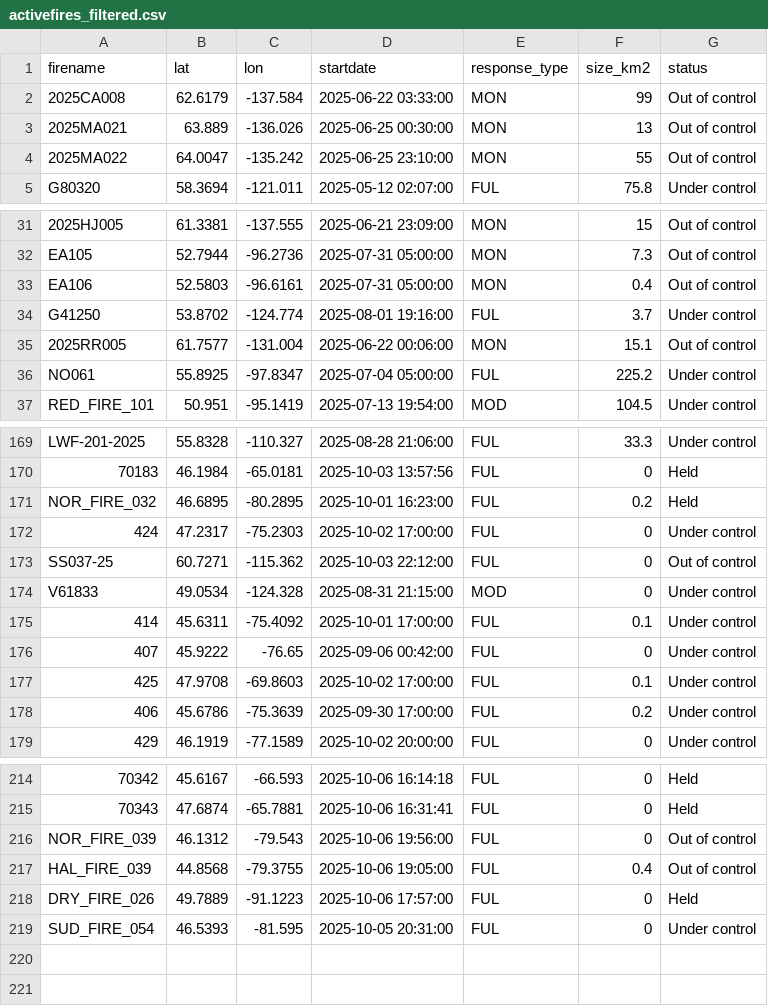
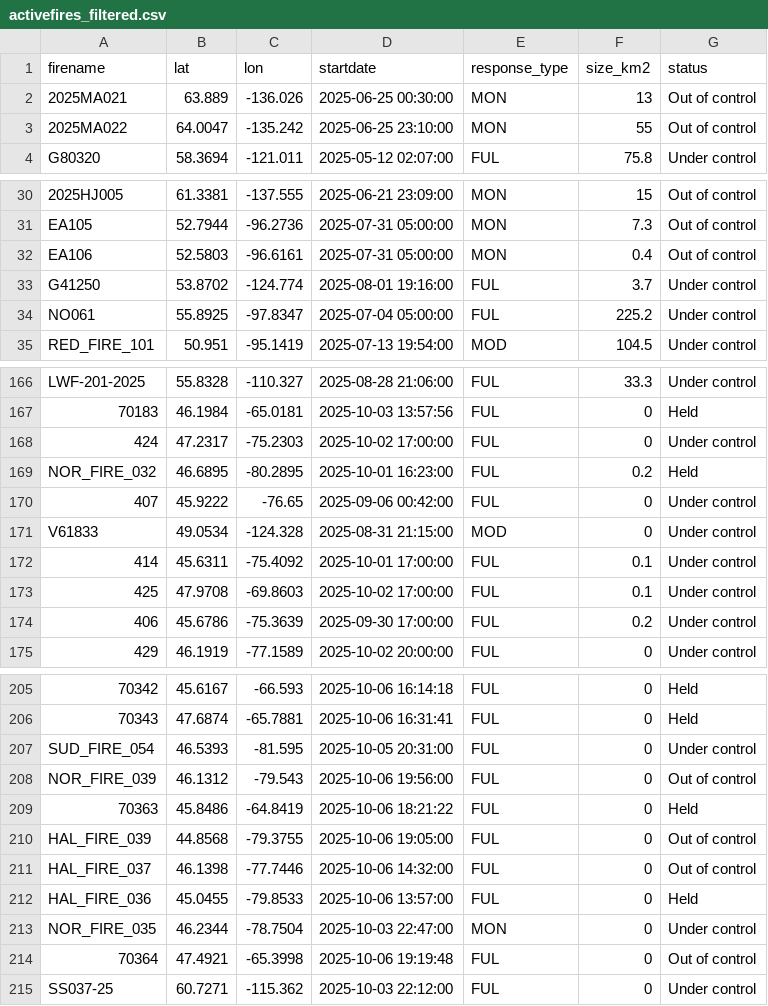
Before and after one commit to vs-postmedia/nat-fire-db-scraper, a CSV file: data/activefires_filtered.csv, drawn as a sheet; only a part is shown, gaps mark what is left out; the diff covers the shown part only.

```diff
--- a/data/activefires_filtered.csv
+++ b/data/activefires_filtered.csv
@@ -1,3 +1,2 @@
  firename, lat, lon, startdate, response_type,size_km2,status
- 2025CA008, 62.6179, -137.584, 2025-06-22 03:33:00, MON,99,Out of control
  2025MA021, 63.889, -136.026, 2025-06-25 00:30:00, MON,13,Out of control
@@ -34,3 +33,2 @@
  G41250, 53.8702, -124.774, 2025-08-01 19:16:00, FUL,3.7,Under control
- 2025RR005, 61.7577, -131.004, 2025-06-22 00:06:00, MON,15.1,Out of control
  NO061, 55.8925, -97.8347, 2025-07-04 05:00:00, FUL,225.2,Under control
@@ -170,8 +167,7 @@
  70183, 46.1984, -65.0181, 2025-10-03 13:57:56, FUL,0,Held
+ 424, 47.2317, -75.2303, 2025-10-02 17:00:00, FUL,0,Under control
  NOR_FIRE_032, 46.6895, -80.2895, 2025-10-01 16:23:00, FUL,0.2,Held
- 424, 47.2317, -75.2303, 2025-10-02 17:00:00, FUL,0,Under control
- SS037-25, 60.7271, -115.362, 2025-10-03 22:12:00, FUL,0,Out of control
+ 407, 45.9222, -76.65, 2025-09-06 00:42:00, FUL,0,Under control
  V61833, 49.0534, -124.328, 2025-08-31 21:15:00, MOD,0,Under control
  414, 45.6311, -75.4092, 2025-10-01 17:00:00, FUL,0.1,Under control
- 407, 45.9222, -76.65, 2025-09-06 00:42:00, FUL,0,Under control
  425, 47.9708, -69.8603, 2025-10-02 17:00:00, FUL,0.1,Under control
@@ -215,5 +206,10 @@
  70343, 47.6874, -65.7881, 2025-10-06 16:31:41, FUL,0,Held
+ SUD_FIRE_054, 46.5393, -81.595, 2025-10-05 20:31:00, FUL,0,Under control
  NOR_FIRE_039, 46.1312, -79.543, 2025-10-06 19:56:00, FUL,0,Out of control
- HAL_FIRE_039, 44.8568, -79.3755, 2025-10-06 19:05:00, FUL,0.4,Out of control
- DRY_FIRE_026, 49.7889, -91.1223, 2025-10-06 17:57:00, FUL,0,Held
- SUD_FIRE_054, 46.5393, -81.595, 2025-10-05 20:31:00, FUL,0,Under control
+ 70363, 45.8486, -64.8419, 2025-10-06 18:21:22, FUL,0,Held
+ HAL_FIRE_039, 44.8568, -79.3755, 2025-10-06 19:05:00, FUL,0,Out of control
+ HAL_FIRE_037, 46.1398, -77.7446, 2025-10-06 14:32:00, FUL,0,Out of control
+ HAL_FIRE_036, 45.0455, -79.8533, 2025-10-06 13:57:00, FUL,0,Held
+ NOR_FIRE_035, 46.2344, -78.7504, 2025-10-03 22:47:00, MON,0,Under control
+ 70364, 47.4921, -65.3998, 2025-10-06 19:19:48, FUL,0,Out of control
+ SS037-25, 60.7271, -115.362, 2025-10-03 22:12:00, FUL,0,Under control
```
Also changed, not shown: 5 removed rows and 7 moved rows elsewhere in this file.
